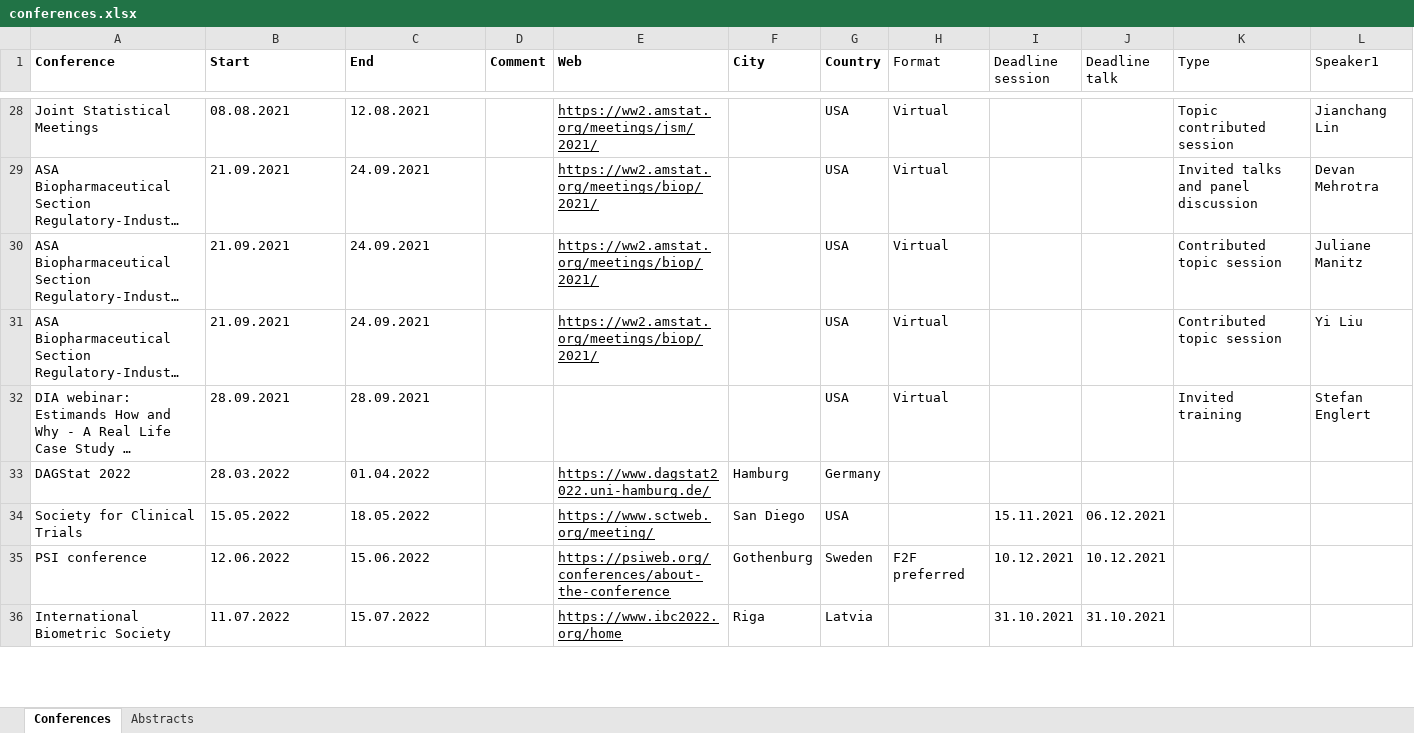
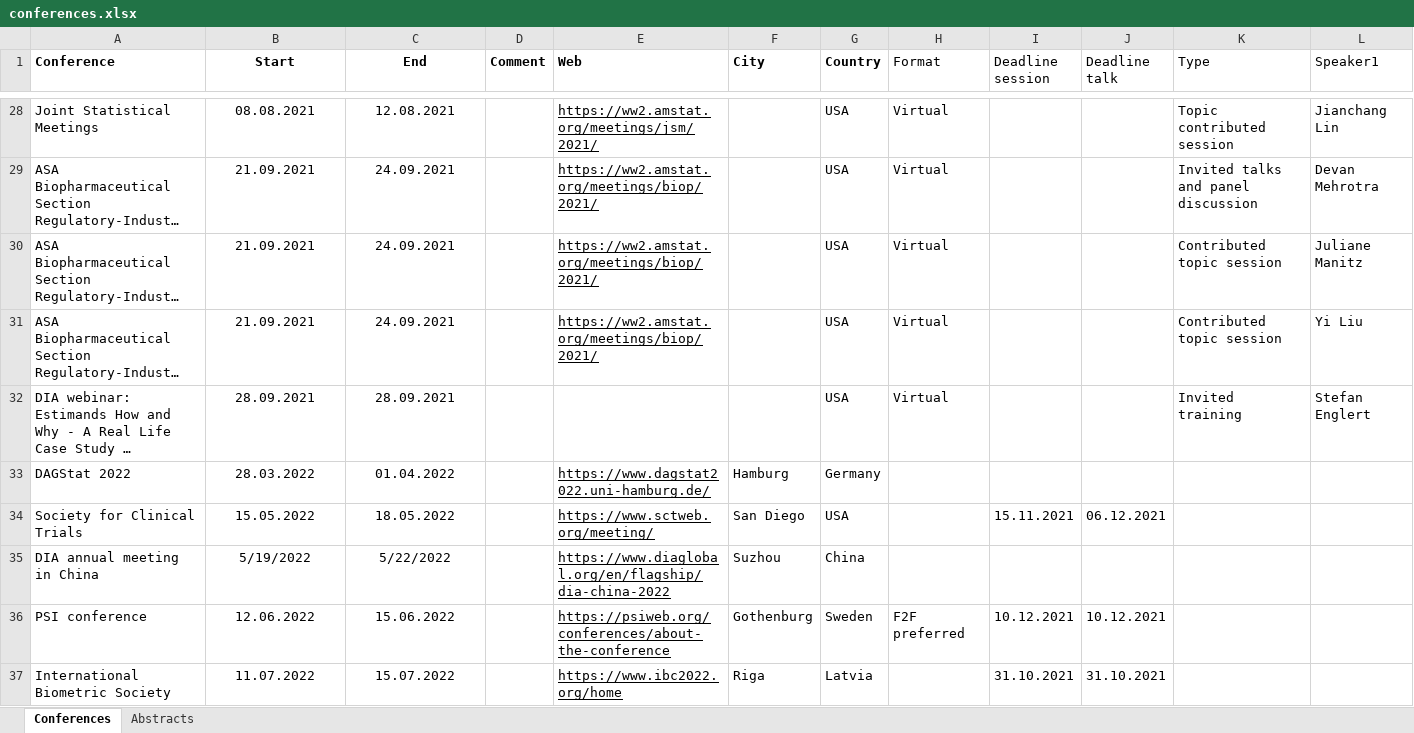
Before and after one commit to oncoestimand/oncowg_webpage, an Excel workbook: data/conferences.xlsx, sheet Conferences, drawn as a sheet; only a part is shown, gaps mark what is left out; long unchanged cells end in …; values as stored, in another font and other column widths than the file's, no borders; charts and pictures not drawn; addresses are those after the commit; rows hold the shown columns only; the diff covers the shown part only; the diff names each change by its address in the sheet, - before the commit and + after, or states it on an @@ line.

```diff
--- a/data/conferences.xlsx (sheet Conferences)
+++ b/data/conferences.xlsx (sheet Conferences)
-B1:C1 alignment: left
+B1:C1 alignment: center
-B28:C34 alignment: left
+B28:C34 alignment: center
+row 35: DIA annual meeting in China | 5/19/2022 | 5/22/2022 |  | https://www.diaglobal.org/en/flagship/dia-china-2022 | Suzhou | China
-B36:C37 alignment: left
+B36:C37 alignment: center
```
Also changed, not shown: 6 added rows and cell formats elsewhere in this sheet, docs/data/conferences.xlsx, 2 other files.
